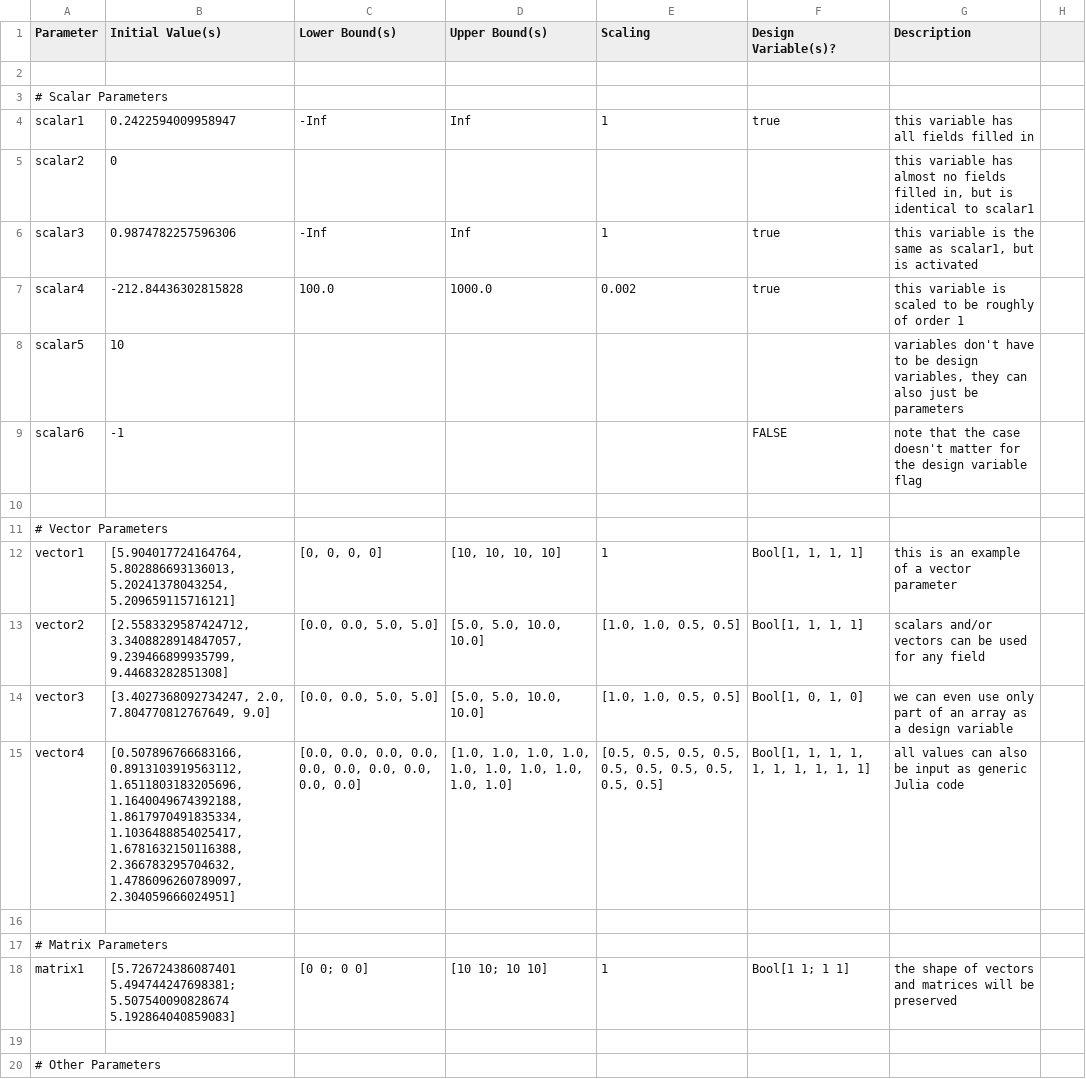
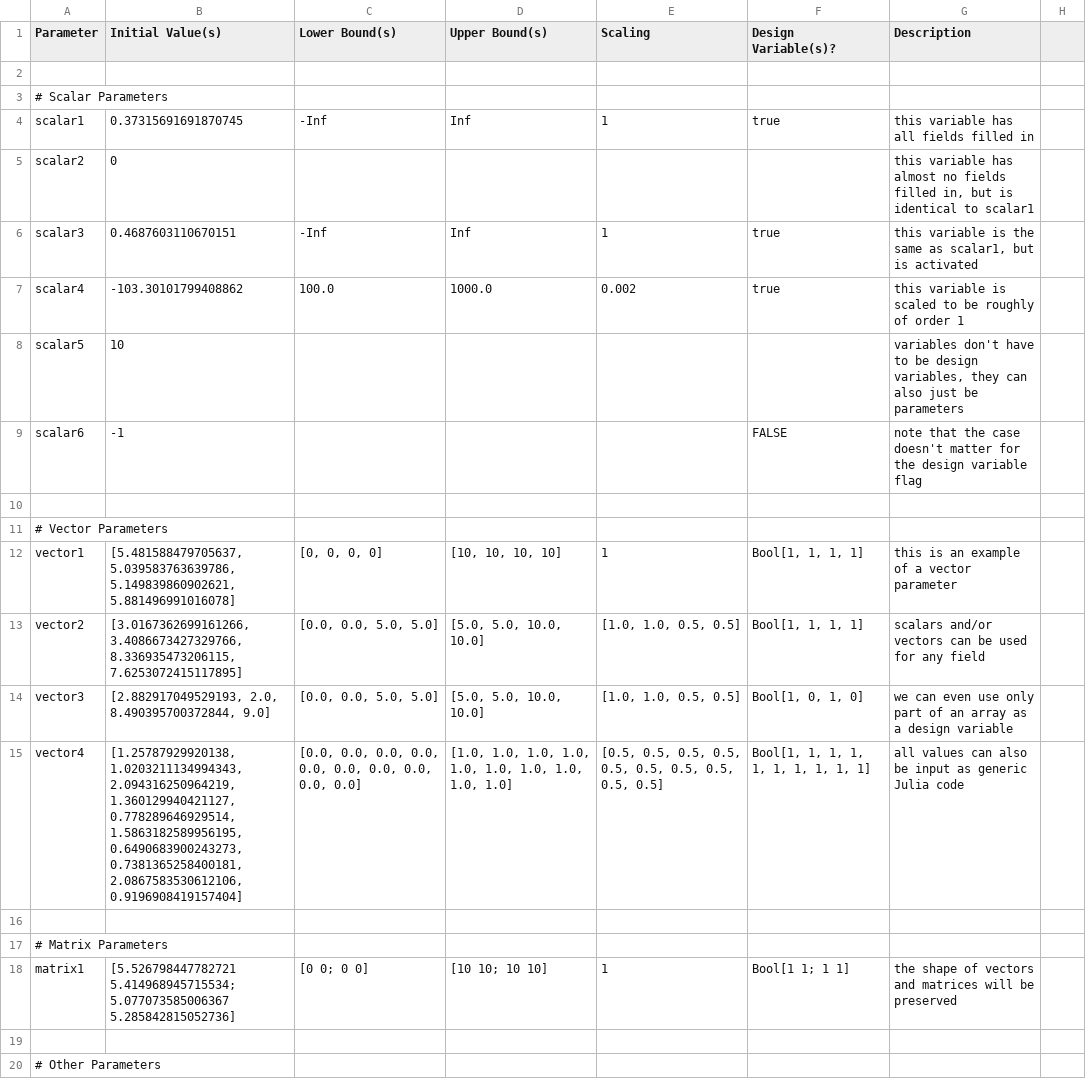
Before and after one commit to byuflowlab/OptimizationParameters.jl, a CSV file: dev/optimized.csv, drawn as a sheet; only a part is shown.

```diff
--- a/dev/optimized.csv
+++ b/dev/optimized.csv
@@ -3,6 +3,6 @@ Parameter,Initial Value(s),Lower Bound(s),Upper Bound(s),Scaling,Design Variable
 # Scalar Parameters,,,,,,,
-scalar1,0.2422594009958947,-Inf,Inf,1,true,this variable has all fields filled in,
+scalar1,0.37315691691870745,-Inf,Inf,1,true,this variable has all fields filled in,
 scalar2,0,,,,,"this variable has almost no fields filled in, but is identical to scalar1",
-scalar3,0.9874782257596306,-Inf,Inf,1,true,"this variable is the same as scalar1, but is activated",
-scalar4,-212.84436302815828,100.0,1000.0,0.002,true,this variable is scaled to be roughly of order 1,
+scalar3,0.4687603110670151,-Inf,Inf,1,true,"this variable is the same as scalar1, but is activated",
+scalar4,-103.30101799408862,100.0,1000.0,0.002,true,this variable is scaled to be roughly of order 1,
 scalar5,10,,,,,"variables don't have to be design variables, they can also just be parameters",
@@ -11,9 +11,9 @@ scalar6,-1,,,,FALSE,note that the case doesn't matter for the design variable fl
 # Vector Parameters,,,,,,,
-vector1,"[5.904017724164764, 5.802886693136013, 5.20241378043254, 5.209659115716121]","[0, 0, 0, 0]","[10, 10, 10, 10]",1,"Bool[1, 1, 1, 1]",this is an example of a vector parameter,
-vector2,"[2.5583329587424712, 3.3408828914847057, 9.239466899935799, 9.44683282851308]","[0.0, 0.0, 5.0, 5.0]","[5.0, 5.0, 10.0, 10.0]","[1.0, 1.0, 0.5, 0.5]","Bool[1, 1, 1, 1]",scalars and/or vectors can be used for any field,
-vector3,"[3.4027368092734247, 2.0, 7.804770812767649, 9.0]","[0.0, 0.0, 5.0, 5.0]","[5.0, 5.0, 10.0, 10.0]","[1.0, 1.0, 0.5, 0.5]","Bool[1, 0, 1, 0]",we can even use only part of an array as a design variable,
-vector4,"[0.507896766683166, 0.8913103919563112, 1.6511803183205696, 1.1640049674392188, 1.8617970491835334, 1.1036488854025417, 1.6781632150116388, 2.366783295704632, 1.4786096260789097, 2.304059666024951]","[0.0, 0.0, 0.0, 0.0, 0.0, 0.0, 0.0, 0.0, 0.0, 0.0]","[1.0, 1.0, 1.0, 1.0, 1.0, 1.0, 1.0, 1.0, 1.0, 1.0]","[0.5, 0.5, 0.5, 0.5, 0.5, 0.5, 0.5, 0.5, 0.5, 0.5]","Bool[1, 1, 1, 1, 1, 1, 1, 1, 1, 1]",all values can also be input as generic Julia code,
+vector1,"[5.481588479705637, 5.039583763639786, 5.149839860902621, 5.881496991016078]","[0, 0, 0, 0]","[10, 10, 10, 10]",1,"Bool[1, 1, 1, 1]",this is an example of a vector parameter,
+vector2,"[3.0167362699161266, 3.4086673427329766, 8.336935473206115, 7.6253072415117895]","[0.0, 0.0, 5.0, 5.0]","[5.0, 5.0, 10.0, 10.0]","[1.0, 1.0, 0.5, 0.5]","Bool[1, 1, 1, 1]",scalars and/or vectors can be used for any field,
+vector3,"[2.882917049529193, 2.0, 8.490395700372844, 9.0]","[0.0, 0.0, 5.0, 5.0]","[5.0, 5.0, 10.0, 10.0]","[1.0, 1.0, 0.5, 0.5]","Bool[1, 0, 1, 0]",we can even use only part of an array as a design variable,
+vector4,"[1.25787929920138, 1.0203211134994343, 2.094316250964219, 1.360129940421127, 0.778289646929514, 1.5863182589956195, 0.6490683900243273, 0.7381365258400181, 2.0867583530612106, 0.9196908419157404]","[0.0, 0.0, 0.0, 0.0, 0.0, 0.0, 0.0, 0.0, 0.0, 0.0]","[1.0, 1.0, 1.0, 1.0, 1.0, 1.0, 1.0, 1.0, 1.0, 1.0]","[0.5, 0.5, 0.5, 0.5, 0.5, 0.5, 0.5, 0.5, 0.5, 0.5]","Bool[1, 1, 1, 1, 1, 1, 1, 1, 1, 1]",all values can also be input as generic Julia code,
 ,,,,,,,
 # Matrix Parameters,,,,,,,
-matrix1,[5.726724386087401 5.494744247698381; 5.507540090828674 5.192864040859083],[0 0; 0 0],[10 10; 10 10],1,Bool[1 1; 1 1],the shape of vectors and matrices will be preserved,
+matrix1,[5.526798447782721 5.414968945715534; 5.077073585006367 5.285842815052736],[0 0; 0 0],[10 10; 10 10],1,Bool[1 1; 1 1],the shape of vectors and matrices will be preserved,
 ,,,,,,,
```
Also changed, not shown: 4 other files.
